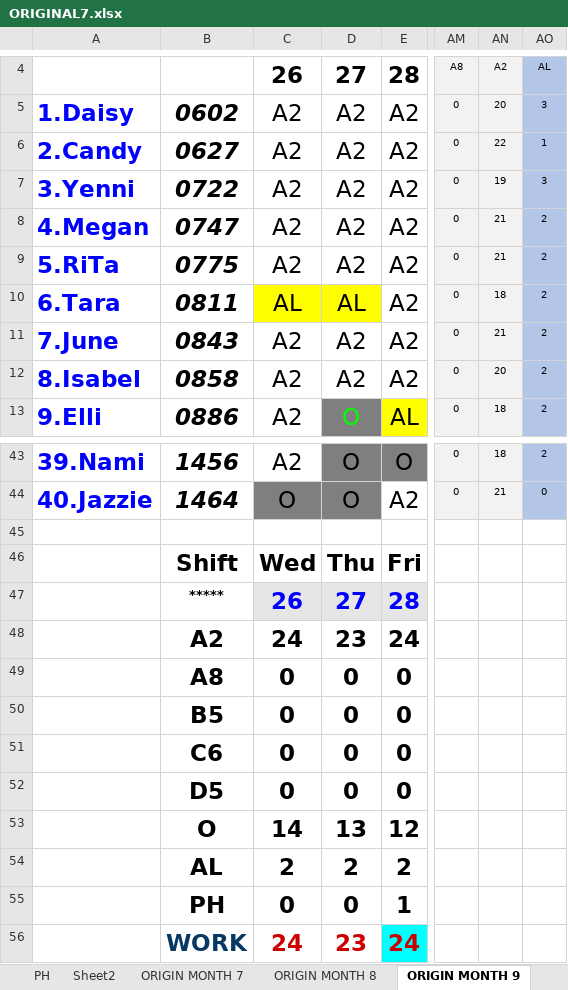
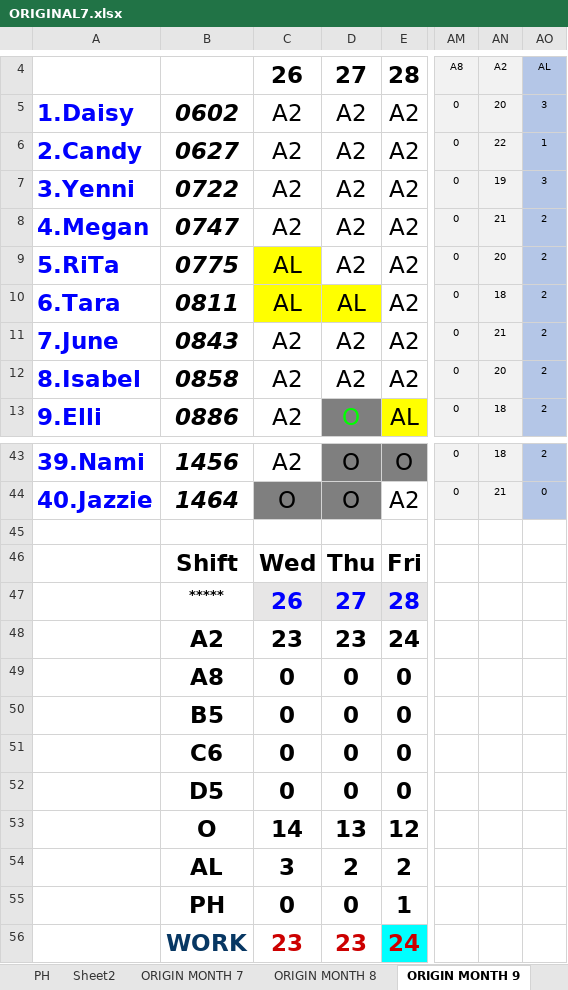
Before and after one commit to Chats-club/roter-ga, an Excel workbook: uploads/ORIGINAL7.xlsx, sheet ORIGIN MONTH 9, drawn as a sheet; only a part is shown, gaps mark what is left out; values as stored, in another font and other column widths than the file's, no borders; charts and pictures and conditional formats not drawn; the diff names each change by its address in the sheet, - before the commit and + after, or states it on an @@ line.

Commit message:
new

```diff
--- a/uploads/ORIGINAL7.xlsx (sheet ORIGIN MONTH 9)
+++ b/uploads/ORIGINAL7.xlsx (sheet ORIGIN MONTH 9)
-C9: A2
+C9: AL
-C9 fill: none
+C9 fill: #FFFF00
-AN9: 21
+AN9: 20
-C48: 24
+C48: 23
-C54: 2
+C54: 3
-C56: 24
+C56: 23
```
Also changed, not shown: sheet ManPower9, sheet MONTH9.
